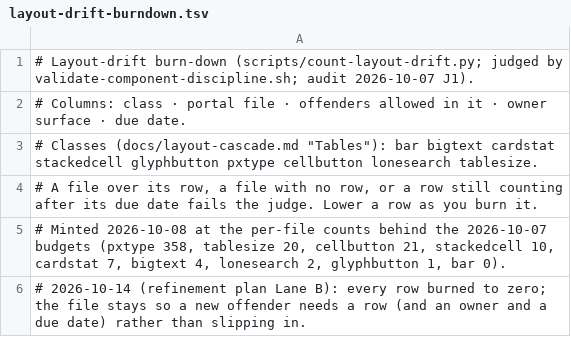
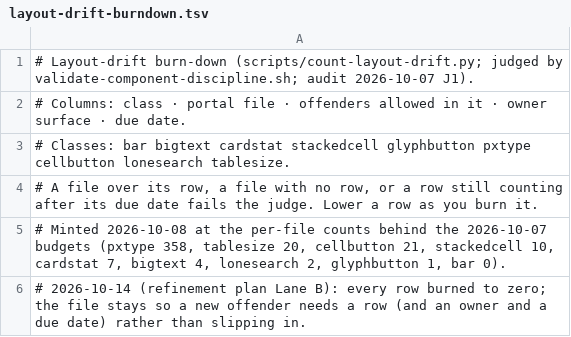
Before and after one commit to connorhoehn/agent-portal, a TSV file: scripts/layout-drift-burndown.tsv, drawn as a sheet.

```diff
--- a/scripts/layout-drift-burndown.tsv
+++ b/scripts/layout-drift-burndown.tsv
@@ -2,3 +2,3 @@
 # Columns: class · portal file · offenders allowed in it · owner surface · due date.
-# Classes (docs/layout-cascade.md "Tables"): bar bigtext cardstat stackedcell glyphbutton pxtype cellbutton lonesearch tablesize.
+# Classes: bar bigtext cardstat stackedcell glyphbutton pxtype cellbutton lonesearch tablesize.
 # A file over its row, a file with no row, or a row still counting after its due date fails the judge. Lower a row as you burn it.
```
Also changed, not shown: 44 other files.
